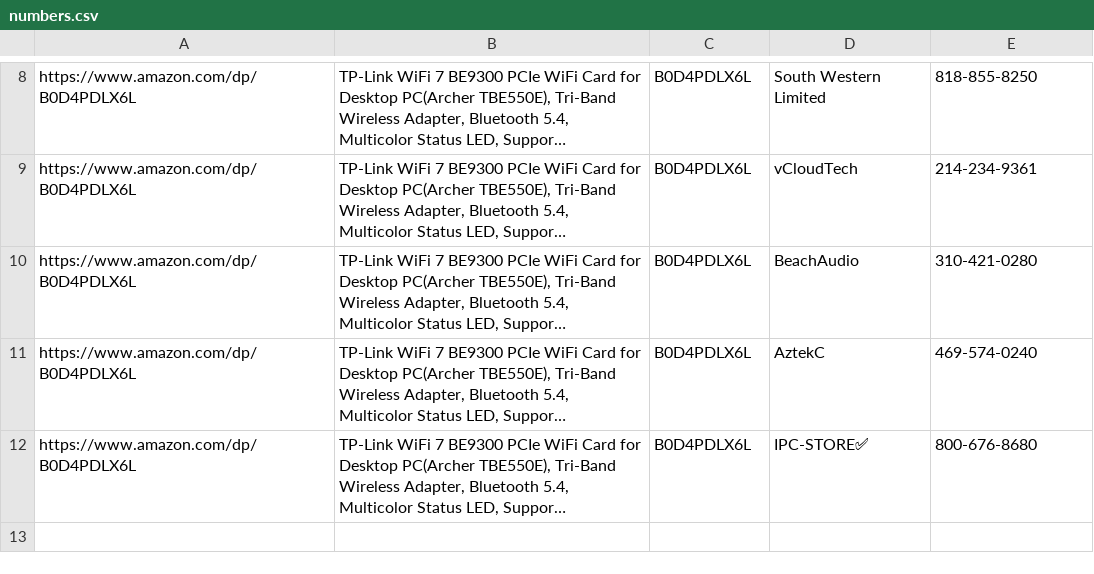
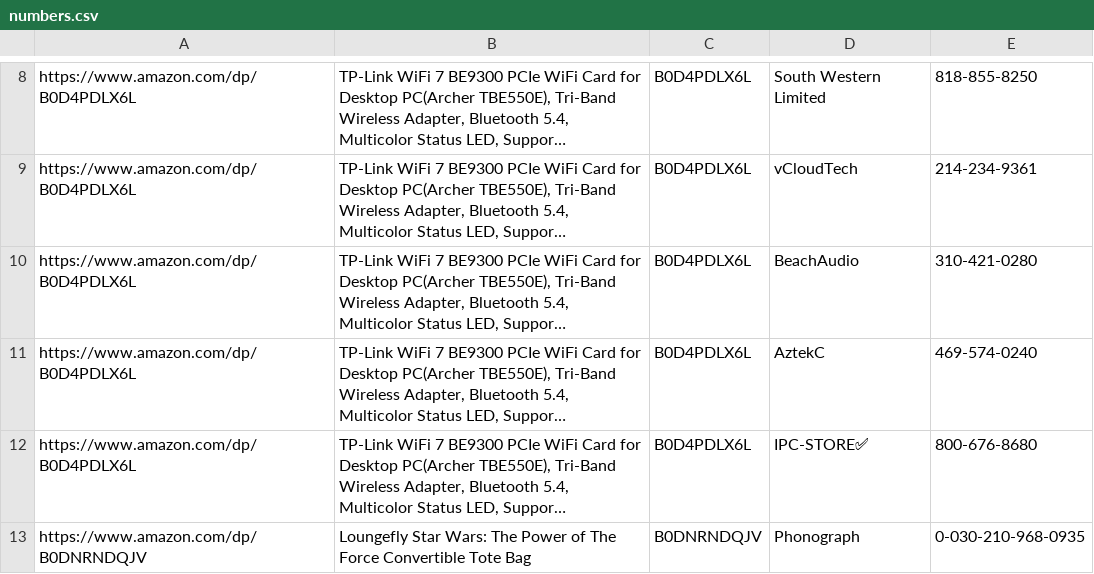
Before and after one commit to dmmosh/autoamazon, a CSV file: numbers.csv, drawn as a sheet; only a part is shown, gaps mark what is left out; long unchanged cells end in …; the diff names each change by its address in the sheet, - before the commit and + after, or states it on an @@ line.

```diff
--- a/numbers.csv
+++ b/numbers.csv
+row 13: https://www.amazon.com/dp/B0DNRNDQJV | Loungefly Star Wars: The Power of The Force Convertible Tote Bag | B0DNRNDQJV | Phonograph | 0-030-210-968-0935
```
Also changed, not shown: 1 other file.
